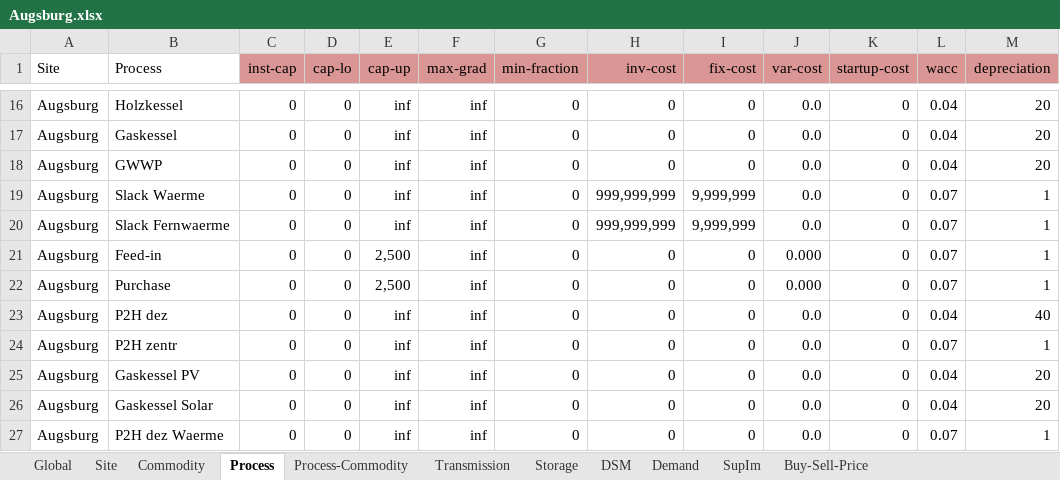
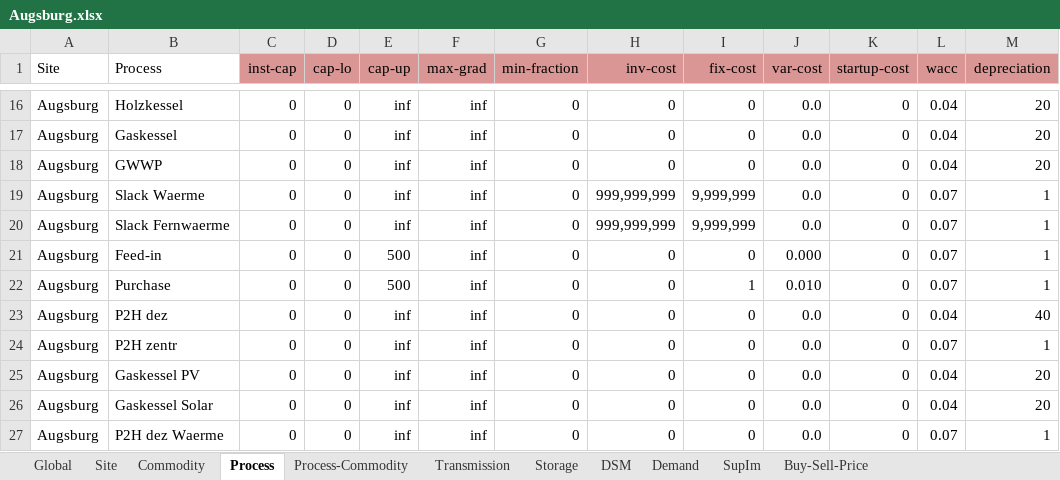
Before and after one commit to AndreasStefan/urbs, an Excel workbook: Augsburg.xlsx, sheet Process, drawn as a sheet; only a part is shown, gaps mark what is left out; values as stored, in another font and other column widths than the file's, no borders; conditional formats not drawn; the diff names each change by its address in the sheet, - before the commit and + after, or states it on an @@ line.

```diff
--- a/Augsburg.xlsx (sheet Process)
+++ b/Augsburg.xlsx (sheet Process)
-E21:E22 (cap-up): 2,500
+E21:E22 (cap-up): 500
-I22 (fix-cost): 0
+I22 (fix-cost): 1
-J22 (var-cost): 0.000
+J22 (var-cost): 0.010
```
Also changed, not shown: sheet Demand, sheet Commodity, 1 other file.
